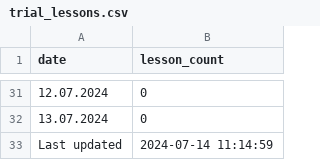
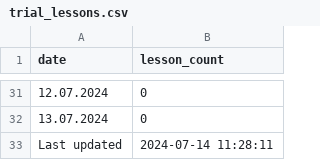
Before and after one commit to ifpfptatmc/KO_alfacrm_data, a CSV file: trial_lessons.csv, drawn as a sheet; only a part is shown, gaps mark what is left out.

```diff
--- a/trial_lessons.csv
+++ b/trial_lessons.csv
@@ -32,2 +32,2 @@ date,lesson_count
 13.07.2024,0
-Last updated,2024-07-14 11:14:59
+Last updated,2024-07-14 11:28:11
```
Also changed, not shown: 1 other file.
